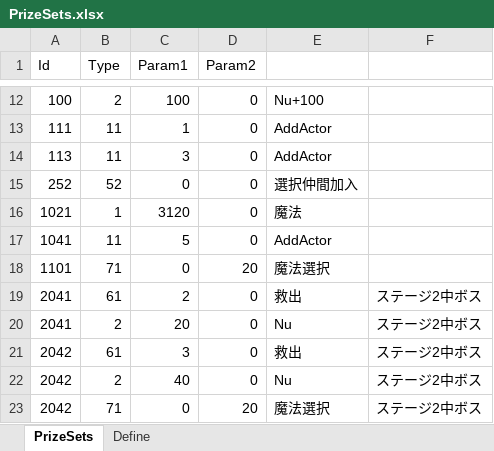
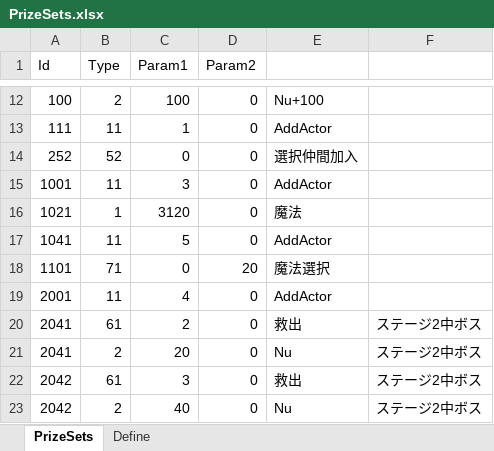
Before and after one commit to seedsclaft/hibikakeut, an Excel workbook: Assets/Data/PrizeSets.xlsx, sheet PrizeSets, drawn as a sheet; only a part is shown, gaps mark what is left out; the shorter side is filled out with more unchanged rows; values as stored, in another font and other column widths than the file's, no borders; removed rows and columns are numbered as before the commit, all else as after; the diff names each change by its address in the sheet, - before the commit and + after, or states it on an @@ line.

```diff
--- a/Assets/Data/PrizeSets.xlsx (sheet PrizeSets)
+++ b/Assets/Data/PrizeSets.xlsx (sheet PrizeSets)
-row 14: 113 | 11 | 3 | 0 | AddActor
+row 15: 1001 | 11 | 3 | 0 | AddActor
+row 19: 2001 | 11 | 4 | 0 | AddActor
```
Also changed, not shown: Assets/Data/Adventures.xlsx, Assets/Data/Stages.xlsx, 21 other files.
